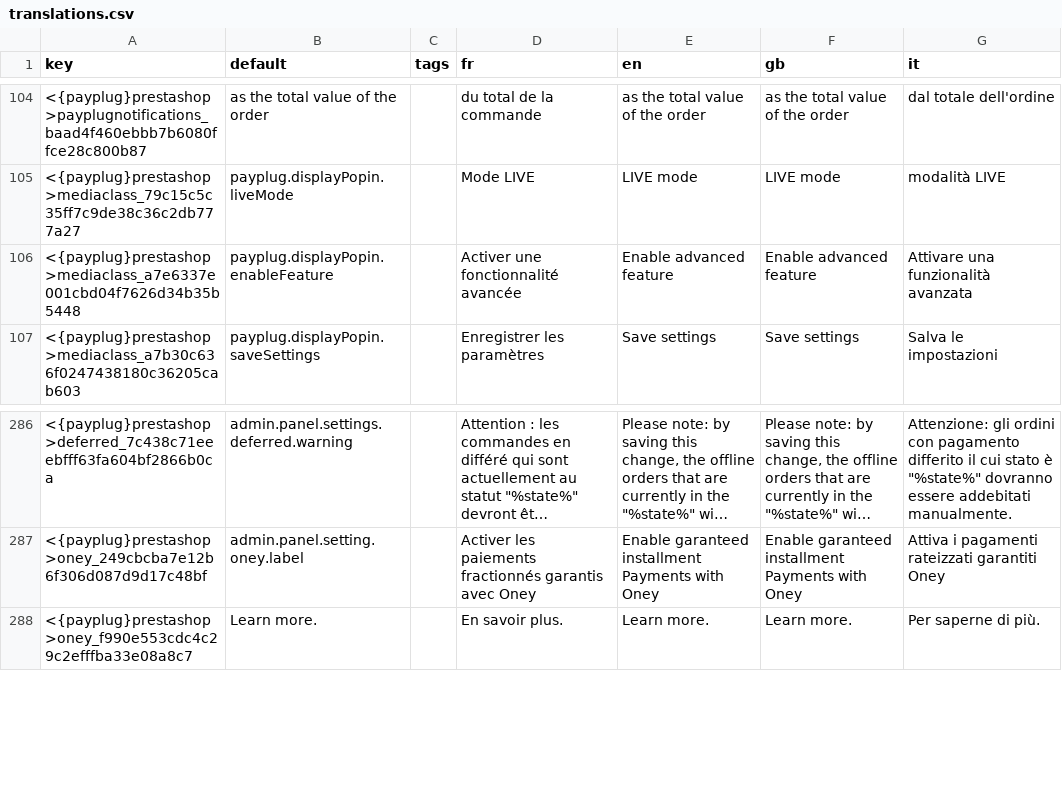
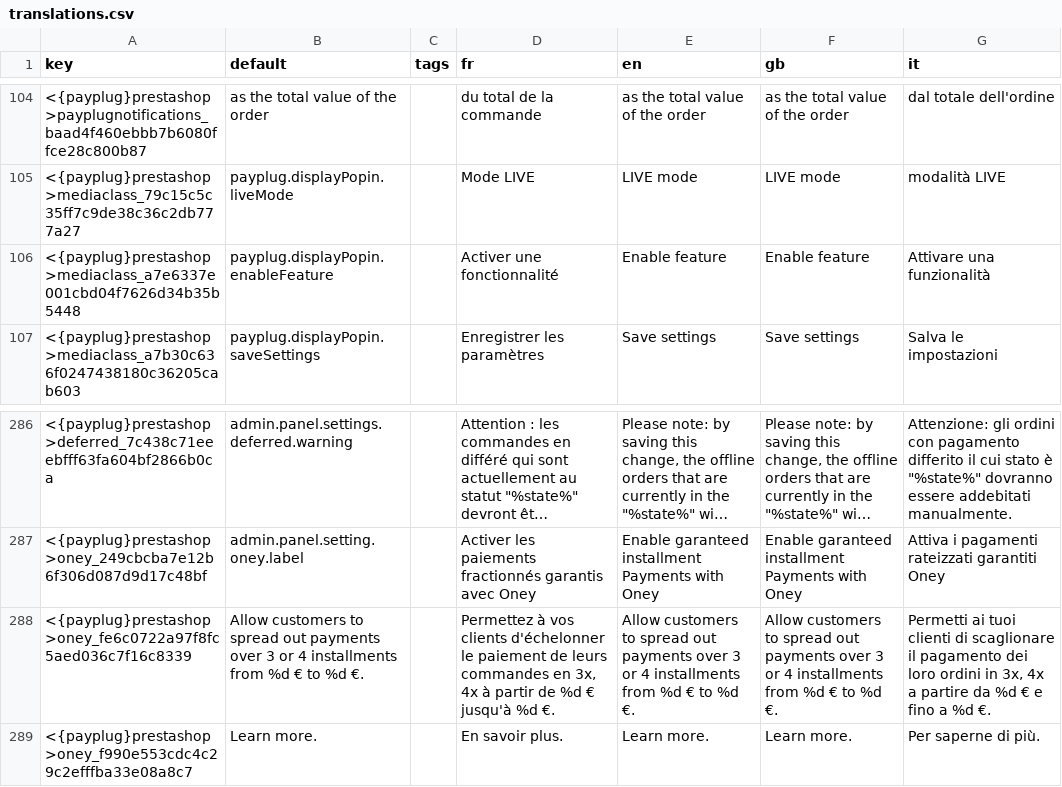
Before and after one commit to payplug/payplug-prestashop, a CSV file: dev/dist/payplug/translations.csv, drawn as a sheet; only a part is shown, gaps mark what is left out; long unchanged cells end in …; the diff names each change by its address in the sheet, - before the commit and + after, or states it on an @@ line.

Commit message:
feat: PRE-785: update can use oney popup's wording

```diff
--- a/dev/dist/payplug/translations.csv
+++ b/dev/dist/payplug/translations.csv
-D106 (fr): Activer une fonctionnalité avancée
+D106 (fr): Activer une fonctionnalité
-E106 (en): Enable advanced feature
+E106 (en): Enable feature
-F106 (gb): Enable advanced feature
+F106 (gb): Enable feature
-G106 (it): Attivare una funzionalità avanzata
+G106 (it): Attivare una funzionalità
+row 288: <{payplug}prestashop>oney_fe6c0722a97f8fc5aed036c7f16c8339 | Allow customers to spread out payments over 3 or 4 installments from %d € to %d €. |  | Permettez à vos clients d'échelonner le paiement de leurs commandes en 3x, 4x à partir de %d € jusqu'à %d €. | Allow customers to spread out payments over 3 or 4 installments from %d € to %d €. | Allow customers to spread out payments over 3 or 4 installments from %d € to %d €. | Permetti ai tuoi clienti di scaglionare il pagamento dei loro ordini in 3x, 4x a partire da %d € e fino a %d €.
```
Also changed, not shown: dev/dist/bnpl/translations.csv, 5 other files.
